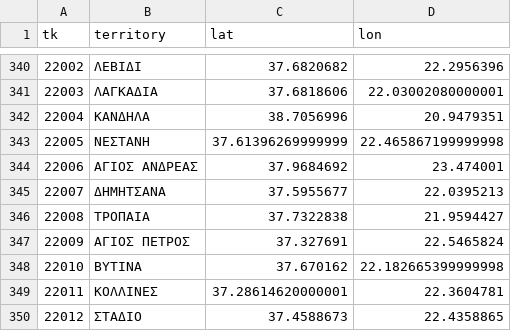
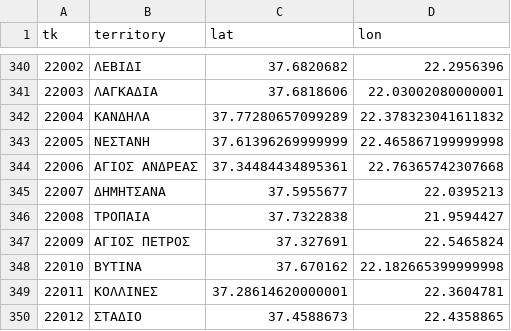
Before and after one commit to MentatInnovations/grpostcodes, a CSV file: data/postcode_lat_long_output_file.csv, drawn as a sheet; only a part is shown, gaps mark what is left out.

Commit message:
Lines 342, 344: Were pointing to Ksiromero, Salamina

```diff
--- a/data/postcode_lat_long_output_file.csv
+++ b/data/postcode_lat_long_output_file.csv
@@ -341,5 +341,5 @@
 "22003","ΛΑΓΚΑΔΙΑ","37.6818606","22.03002080000001"
-"22004","ΚΑΝΔΗΛΑ","38.7056996","20.9479351"
+"22004","ΚΑΝΔΗΛΑ","37.77280657099289","22.378323041611832"
 "22005","ΝΕΣΤΑΝΗ","37.61396269999999","22.465867199999998"
-"22006","ΑΓΙΟΣ ΑΝΔΡΕΑΣ","37.9684692","23.474001"
+"22006","ΑΓΙΟΣ ΑΝΔΡΕΑΣ","37.34484434895361","22.76365742307668"
 "22007","ΔΗΜΗΤΣΑΝΑ","37.5955677","22.0395213"
```
